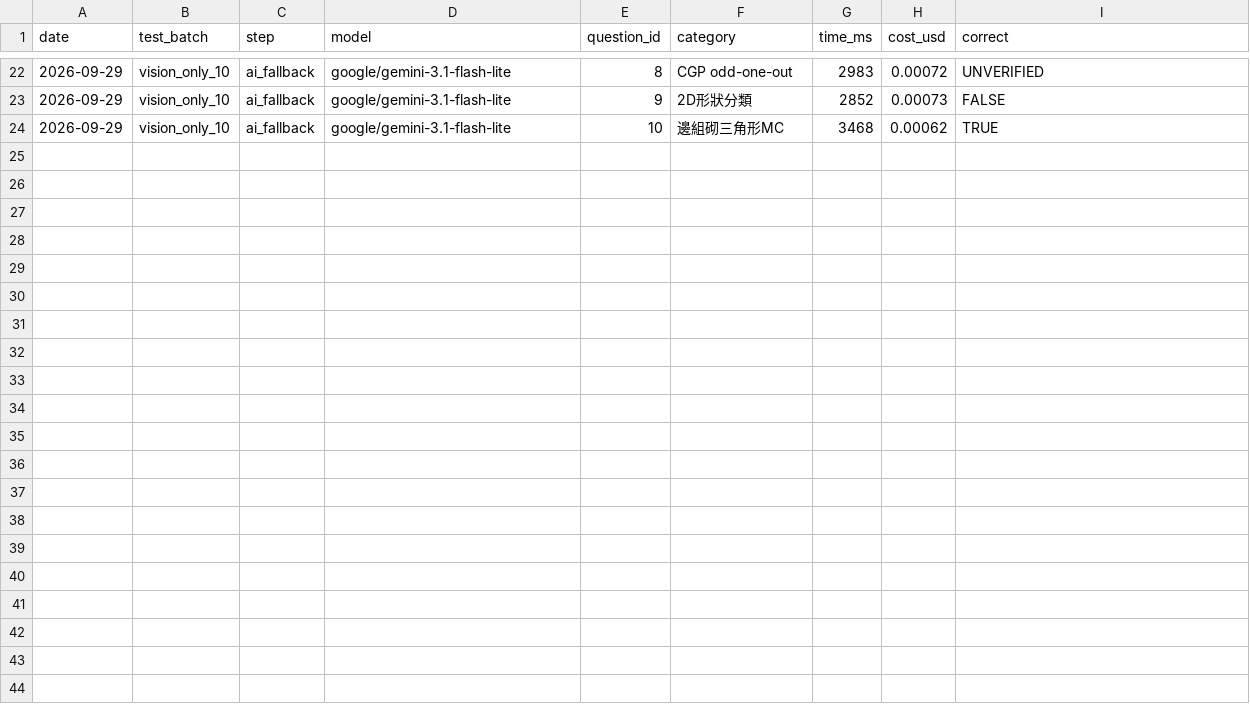
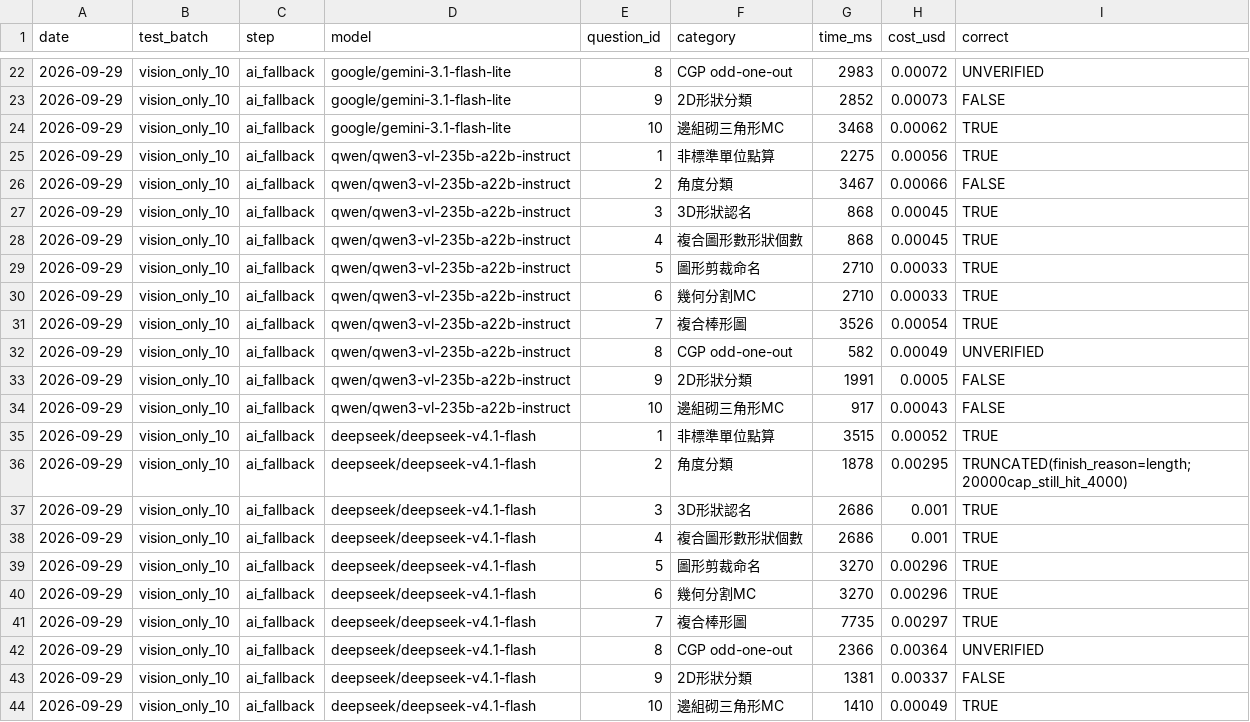
Before and after one commit to violinkwai-afk/hk-homework-check, a CSV file: benchmark/model-test-results-log.csv, drawn as a sheet; only a part is shown, gaps mark what is left out.

```diff
--- a/benchmark/model-test-results-log.csv
+++ b/benchmark/model-test-results-log.csv
@@ -24 +24,21 @@ date,test_batch,step,model,question_id,category,time_ms,cost_usd,correct
 2026-09-29,vision_only_10,ai_fallback,google/gemini-3.1-flash-lite,10,邊組砌三角形MC,3468,0.00062,TRUE
+2026-09-29,vision_only_10,ai_fallback,qwen/qwen3-vl-235b-a22b-instruct,1,非標準單位點算,2275,0.00056,TRUE
+2026-09-29,vision_only_10,ai_fallback,qwen/qwen3-vl-235b-a22b-instruct,2,角度分類,3467,0.00066,FALSE
+2026-09-29,vision_only_10,ai_fallback,qwen/qwen3-vl-235b-a22b-instruct,3,3D形狀認名,868,0.00045,TRUE
+2026-09-29,vision_only_10,ai_fallback,qwen/qwen3-vl-235b-a22b-instruct,4,複合圖形數形狀個數,868,0.00045,TRUE
+2026-09-29,vision_only_10,ai_fallback,qwen/qwen3-vl-235b-a22b-instruct,5,圖形剪裁命名,2710,0.00033,TRUE
+2026-09-29,vision_only_10,ai_fallback,qwen/qwen3-vl-235b-a22b-instruct,6,幾何分割MC,2710,0.00033,TRUE
+2026-09-29,vision_only_10,ai_fallback,qwen/qwen3-vl-235b-a22b-instruct,7,複合棒形圖,3526,0.00054,TRUE
+2026-09-29,vision_only_10,ai_fallback,qwen/qwen3-vl-235b-a22b-instruct,8,CGP odd-one-out,582,0.00049,UNVERIFIED
+2026-09-29,vision_only_10,ai_fallback,qwen/qwen3-vl-235b-a22b-instruct,9,2D形狀分類,1991,0.0005,FALSE
+2026-09-29,vision_only_10,ai_fallback,qwen/qwen3-vl-235b-a22b-instruct,10,邊組砌三角形MC,917,0.00043,FALSE
+2026-09-29,vision_only_10,ai_fallback,deepseek/deepseek-v4.1-flash,1,非標準單位點算,3515,0.00052,TRUE
+2026-09-29,vision_only_10,ai_fallback,deepseek/deepseek-v4.1-flash,2,角度分類,1878,0.00295,TRUNCATED(finish_reason=length;20000cap_still_hit_4000)
+2026-09-29,vision_only_10,ai_fallback,deepseek/deepseek-v4.1-flash,3,3D形狀認名,2686,0.001,TRUE
+2026-09-29,vision_only_10,ai_fallback,deepseek/deepseek-v4.1-flash,4,複合圖形數形狀個數,2686,0.001,TRUE
+2026-09-29,vision_only_10,ai_fallback,deepseek/deepseek-v4.1-flash,5,圖形剪裁命名,3270,0.00296,TRUE
+2026-09-29,vision_only_10,ai_fallback,deepseek/deepseek-v4.1-flash,6,幾何分割MC,3270,0.00296,TRUE
+2026-09-29,vision_only_10,ai_fallback,deepseek/deepseek-v4.1-flash,7,複合棒形圖,7735,0.00297,TRUE
+2026-09-29,vision_only_10,ai_fallback,deepseek/deepseek-v4.1-flash,8,CGP odd-one-out,2366,0.00364,UNVERIFIED
+2026-09-29,vision_only_10,ai_fallback,deepseek/deepseek-v4.1-flash,9,2D形狀分類,1381,0.00337,FALSE
+2026-09-29,vision_only_10,ai_fallback,deepseek/deepseek-v4.1-flash,10,邊組砌三角形MC,1410,0.00049,TRUE
```
Also changed, not shown: 1 other file.
